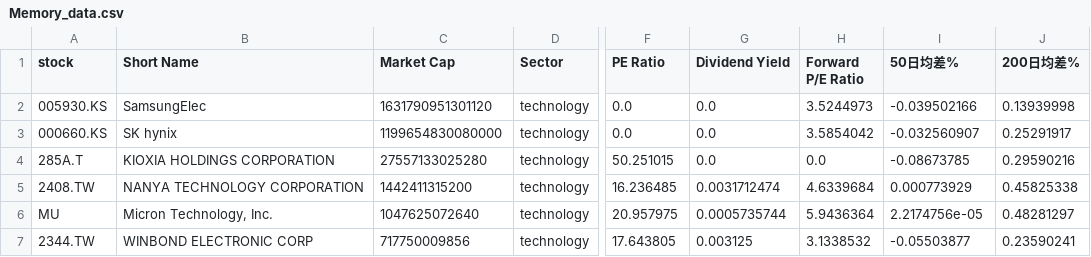
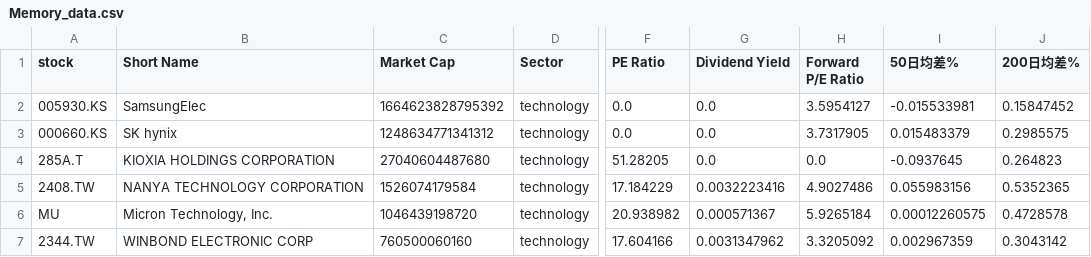
Before and after one commit to chenyicheng2008/sp500-OHLC, a CSV file: data/weekly_reutin/Memory_data.csv, drawn as a sheet; only a part is shown, gaps mark what is left out; the diff covers the shown part only; the diff names each change by its address in the sheet, - before the commit and + after, or states it on an @@ line.

```diff
--- a/data/weekly_reutin/Memory_data.csv
+++ b/data/weekly_reutin/Memory_data.csv
-C2 (Market Cap): 1631790951301120
+C2 (Market Cap): 1664623828795392
-H2 (Forward P/E Ratio): 3.5244973
+H2 (Forward P/E Ratio): 3.5954127
-I2 (50日均差%): -0.039502166
+I2 (50日均差%): -0.015533981
-J2 (200日均差%): 0.13939998
+J2 (200日均差%): 0.15847452
-C3 (Market Cap): 1199654830080000
+C3 (Market Cap): 1248634771341312
-H3 (Forward P/E Ratio): 3.5854042
+H3 (Forward P/E Ratio): 3.7317905
-I3 (50日均差%): -0.032560907
+I3 (50日均差%): 0.015483379
-J3 (200日均差%): 0.25291917
+J3 (200日均差%): 0.2985575
-C4 (Market Cap): 27557133025280
+C4 (Market Cap): 27040604487680
-F4 (PE Ratio): 50.251015
+F4 (PE Ratio): 51.28205
-I4 (50日均差%): -0.08673785
+I4 (50日均差%): -0.0937645
-J4 (200日均差%): 0.29590216
+J4 (200日均差%): 0.264823
-C5 (Market Cap): 1442411315200
+C5 (Market Cap): 1526074179584
-F5 (PE Ratio): 16.236485
+F5 (PE Ratio): 17.184229
-G5 (Dividend Yield): 0.0031712474
+G5 (Dividend Yield): 0.0032223416
-H5 (Forward P/E Ratio): 4.6339684
+H5 (Forward P/E Ratio): 4.9027486
-I5 (50日均差%): 0.000773929
+I5 (50日均差%): 0.055983156
-J5 (200日均差%): 0.45825338
+J5 (200日均差%): 0.5352365
-C6 (Market Cap): 1047625072640
+C6 (Market Cap): 1046439198720
-F6 (PE Ratio): 20.957975
+F6 (PE Ratio): 20.938982
-G6 (Dividend Yield): 0.0005735744
+G6 (Dividend Yield): 0.000571367
-H6 (Forward P/E Ratio): 5.9436364
+H6 (Forward P/E Ratio): 5.9265184
-I6 (50日均差%): 2.2174756e-05
+I6 (50日均差%): 0.00012260575
-J6 (200日均差%): 0.48281297
+J6 (200日均差%): 0.4728578
-C7 (Market Cap): 717750009856
+C7 (Market Cap): 760500060160
-F7 (PE Ratio): 17.643805
+F7 (PE Ratio): 17.604166
-G7 (Dividend Yield): 0.003125
+G7 (Dividend Yield): 0.0031347962
-H7 (Forward P/E Ratio): 3.1338532
+H7 (Forward P/E Ratio): 3.3205092
-I7 (50日均差%): -0.05503877
+I7 (50日均差%): 0.002967359
-J7 (200日均差%): 0.23590241
+J7 (200日均差%): 0.3043142
```
Also changed, not shown: 11 edited cells elsewhere in this file, data/weekly_reutin/Memory_ohlc.csv, data/weekly_reutin/SP550_memory_combined.csv, 2 other files.
